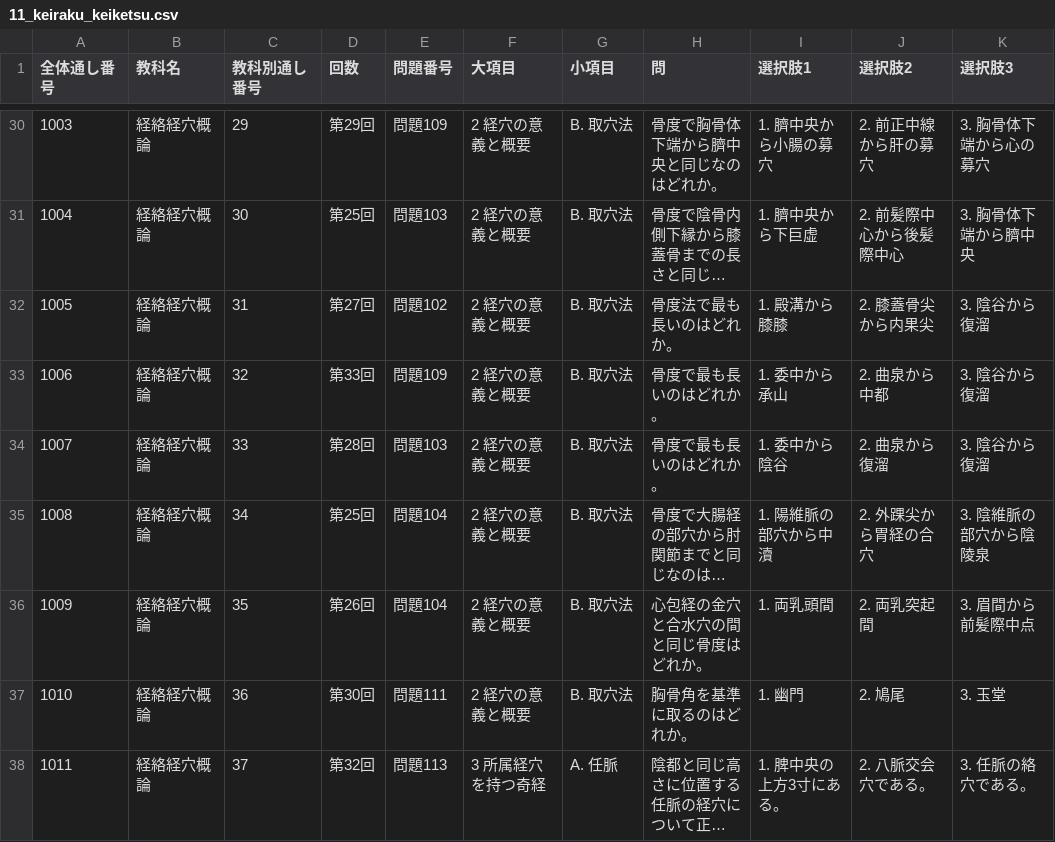
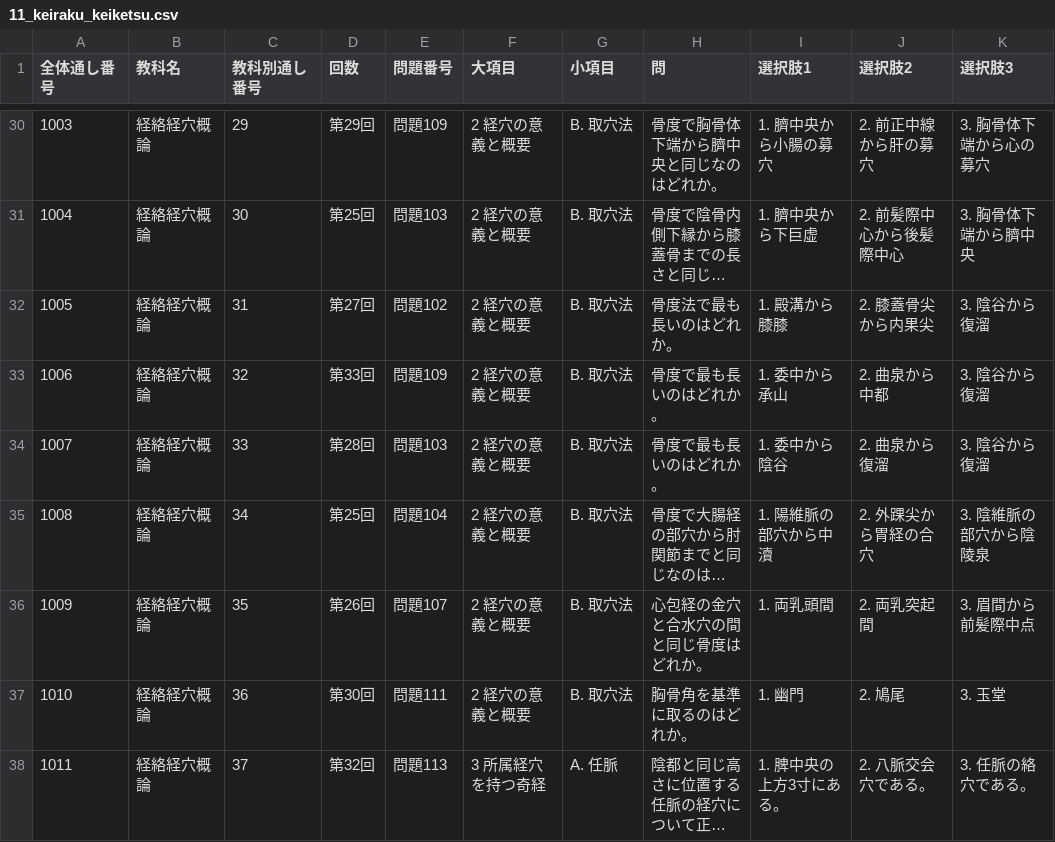
Before and after one commit to kaoman0079-ops/shinkyu_kokusitest, a CSV file: Csv/11_keiraku_keiketsu.csv, drawn as a sheet; only a part is shown, gaps mark what is left out; long unchanged cells end in …; the diff names each change by its address in the sheet, - before the commit and + after, or states it on an @@ line.

Commit message:
Update 11_keiraku_keiketsu.csv

```diff
--- a/Csv/11_keiraku_keiketsu.csv
+++ b/Csv/11_keiraku_keiketsu.csv
-E36 (問題番号): 問題104
+E36 (問題番号): 問題107
```
